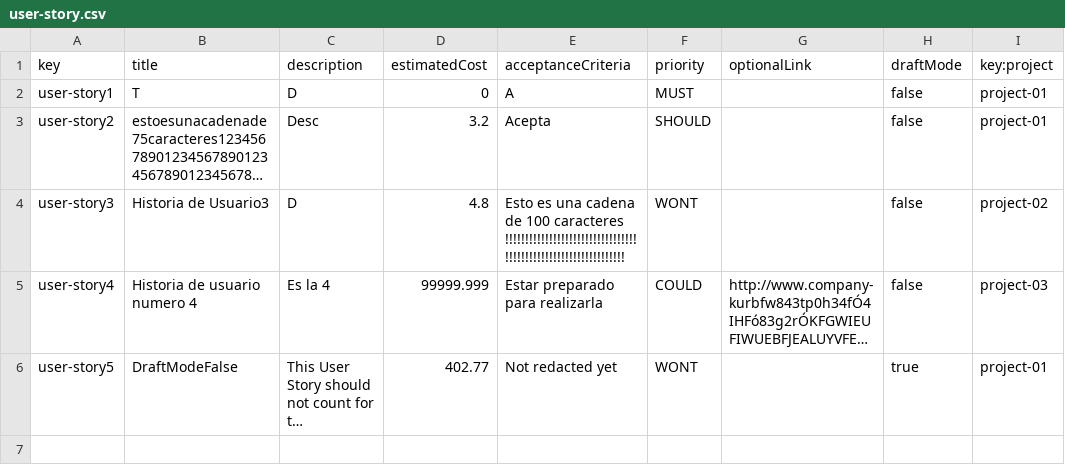
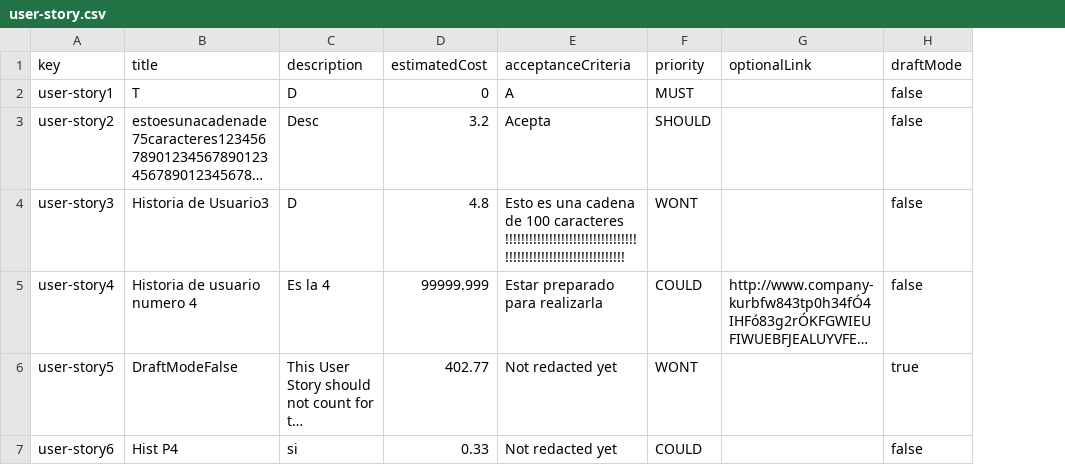
Before and after one commit to pabalcber/C3.039-Acme-SF, a CSV file: src/main/webapp/WEB-INF/resources/sample-data/user-story.csv, drawn as a sheet; long unchanged cells end in …; removed rows and columns are numbered as before the commit, all else as after; the diff names each change by its address in the sheet, - before the commit and + after, or states it on an @@ line.

Commit message:
Fix: Entidad intermedia ProjectUserStory

```diff
--- a/src/main/webapp/WEB-INF/resources/sample-data/user-story.csv
+++ b/src/main/webapp/WEB-INF/resources/sample-data/user-story.csv
-column I (key:project), rows 2-6: project-01 | project-01 | project-02 | project-03 | project-01
+row 7: user-story6 | Hist P4 | si | 0.33 | Not redacted yet | COULD |  | false
```
Also changed, not shown: 12 other files.
